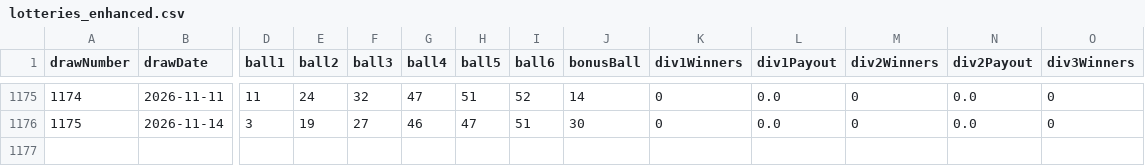
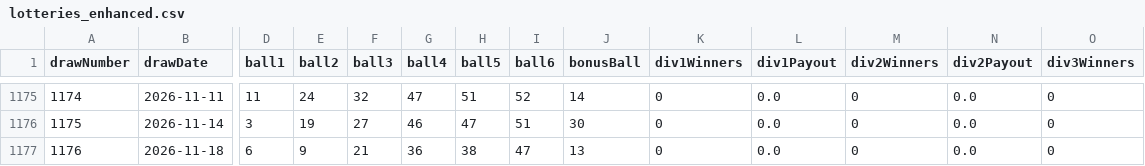
Before and after one commit to erskineshikonele/sa-lotto-predictor, a CSV file: lotteries_enhanced.csv, drawn as a sheet; only a part is shown, gaps mark what is left out; rows hold the shown columns only; the diff names each change by its address in the sheet, - before the commit and + after, or states it on an @@ line.

```diff
--- a/lotteries_enhanced.csv
+++ b/lotteries_enhanced.csv
+row 1177: 1176 | 2026-11-18 | 6 | 9 | 21 | 36 | 38 | 47 | 13 | 0 | 0.0 | 0 | 0.0 | 0
```
Also changed, not shown: 1 other file.
